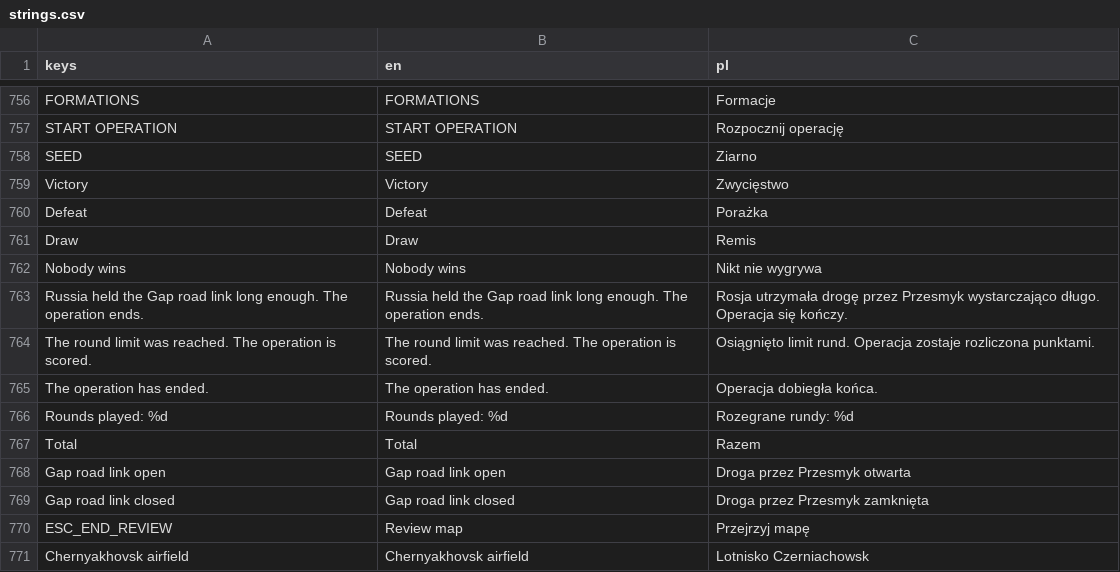
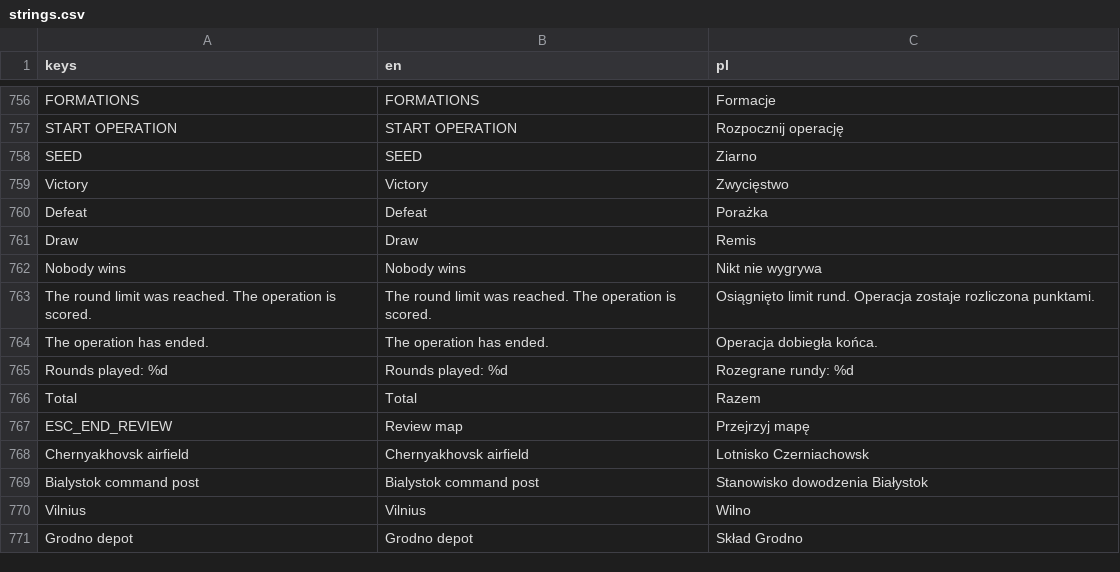
Before and after one commit to dawidczarczynski/eastern-flank, a CSV file: assets/i18n/strings.csv, drawn as a sheet; only a part is shown, gaps mark what is left out; the shorter side is filled out with more unchanged rows; removed rows and columns are numbered as before the commit, all else as after; the diff covers the shown part only; the diff names each change by its address in the sheet, - before the commit and + after, or states it on an @@ line.

```diff
--- a/assets/i18n/strings.csv
+++ b/assets/i18n/strings.csv
-row 763: Russia held the Gap road link long enough. The operation ends. | Russia held the Gap road link long enough. The operation ends. | Rosja utrzymała drogę przez Przesmyk wystarczająco długo. Operacja się kończy.
-row 768: Gap road link open | Gap road link open | Droga przez Przesmyk otwarta
-row 769: Gap road link closed | Gap road link closed | Droga przez Przesmyk zamknięta
```
Also changed, not shown: 20 added rows and 16 removed rows elsewhere in this file, 34 other files.
